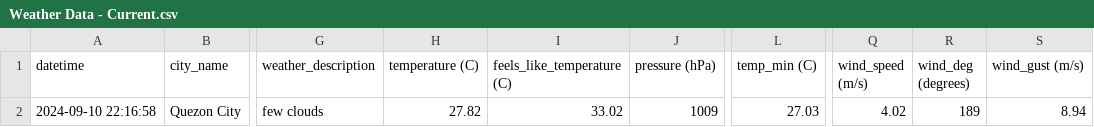
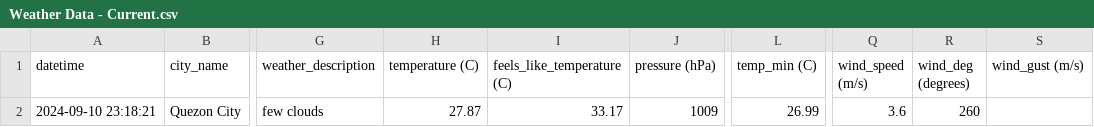
Before and after one commit to marksm88/weather-data, a CSV file: Weather Data - Current.csv, drawn as a sheet; only a part is shown, gaps mark what is left out; the diff names each change by its address in the sheet, - before the commit and + after, or states it on an @@ line.

```diff
--- a/Weather Data - Current.csv
+++ b/Weather Data - Current.csv
-A2 (datetime): 2024-09-10 22:16:58
+A2 (datetime): 2024-09-10 23:18:21
-H2 (temperature (C)): 27.82
+H2 (temperature (C)): 27.87
-I2 (feels_like_temperature (C)): 33.02
+I2 (feels_like_temperature (C)): 33.17
-L2 (temp_min (C)): 27.03
+L2 (temp_min (C)): 26.99
-Q2 (wind_speed (m/s)): 4.02
+Q2 (wind_speed (m/s)): 3.6
-R2 (wind_deg (degrees)): 189
+R2 (wind_deg (degrees)): 260
-S2 (wind_gust (m/s)): 8.94
+S2 (wind_gust (m/s)): (empty)
```
Also changed, not shown: Weather Data - Prelim.csv.
